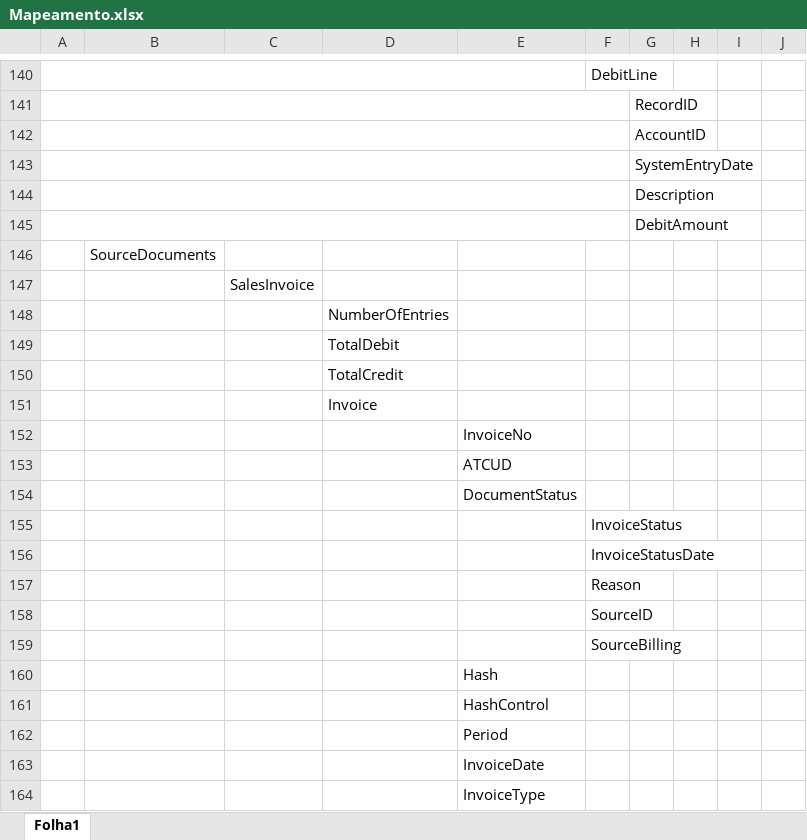
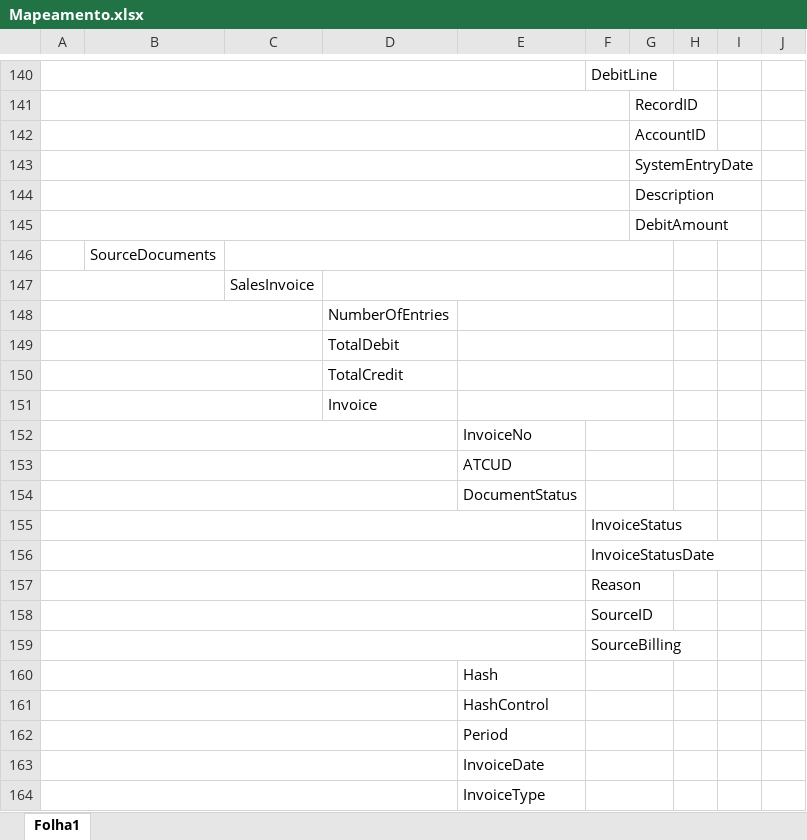
Before and after one commit to Migas99/investigation-project, an Excel workbook: Documentos/Mapeamento.xlsx, sheet Folha1, drawn as a sheet; only a part is shown, gaps mark what is left out; values as stored, in another font and other column widths than the file's, no borders; the diff covers the shown part only; the diff names each change by its address in the sheet, - before the commit and + after, or states it on an @@ line.

```diff
--- a/Documentos/Mapeamento.xlsx (sheet Folha1)
+++ b/Documentos/Mapeamento.xlsx (sheet Folha1)
+C146:G146 merged
+A147:B147 merged
+D147:G147 merged
+A148:C148 merged
+E148:G148 merged
+A149:C149 merged
+E149:G149 merged
+A150:C150 merged
+E150:G150 merged
+A151:C151 merged
+E151:G151 merged
+A152:D152 merged
+F152:G152 merged
+A153:D153 merged
+F153:G153 merged
+A154:D154 merged
+F154:G154 merged
+A155:E155 merged
+A156:E156 merged
+A157:E157 merged
+A158:E158 merged
+A159:E159 merged
+A160:D160 merged
+F160:G160 merged
+A161:D161 merged
+F161:G161 merged
+A162:D162 merged
+F162:G162 merged
+A163:D163 merged
+F163:G163 merged
+A164:D164 merged
+F164:G164 merged
```
Also changed, not shown: 86 added rows, 13 removed rows, 7 edited cells and merged cells elsewhere in this sheet, 21 other files.
